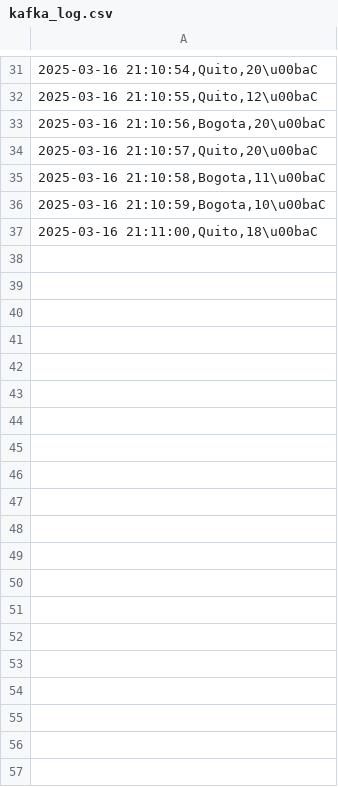
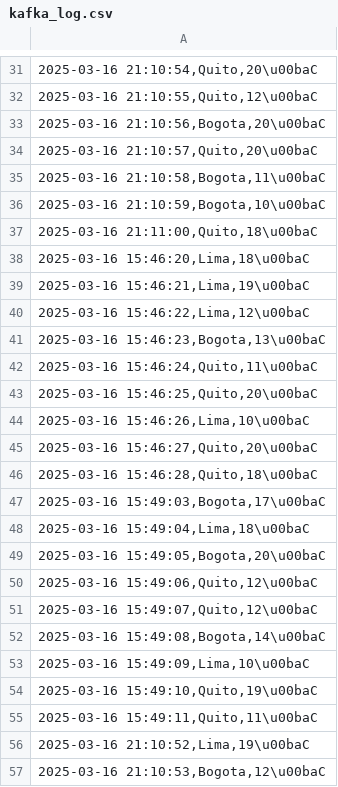
Before and after one commit to nelsonvgg/DPM_IA_Lab2, a CSV file: kafka_log.csv, drawn as a sheet; only a part is shown, gaps mark what is left out; the diff covers the shown part only.

```diff
--- a/kafka_log.csv
+++ b/kafka_log.csv
@@ -37 +37,21 @@
 "2025-03-16 21:11:00,Quito,18\u00baC"
+"2025-03-16 15:46:20,Lima,18\u00baC"
+"2025-03-16 15:46:21,Lima,19\u00baC"
+"2025-03-16 15:46:22,Lima,12\u00baC"
+"2025-03-16 15:46:23,Bogota,13\u00baC"
+"2025-03-16 15:46:24,Quito,11\u00baC"
+"2025-03-16 15:46:25,Quito,20\u00baC"
+"2025-03-16 15:46:26,Lima,10\u00baC"
+"2025-03-16 15:46:27,Quito,20\u00baC"
+"2025-03-16 15:46:28,Quito,18\u00baC"
+"2025-03-16 15:49:03,Bogota,17\u00baC"
+"2025-03-16 15:49:04,Lima,18\u00baC"
+"2025-03-16 15:49:05,Bogota,20\u00baC"
+"2025-03-16 15:49:06,Quito,12\u00baC"
+"2025-03-16 15:49:07,Quito,12\u00baC"
+"2025-03-16 15:49:08,Bogota,14\u00baC"
+"2025-03-16 15:49:09,Lima,10\u00baC"
+"2025-03-16 15:49:10,Quito,19\u00baC"
+"2025-03-16 15:49:11,Quito,11\u00baC"
+"2025-03-16 21:10:52,Lima,19\u00baC"
+"2025-03-16 21:10:53,Bogota,12\u00baC"
```
Also changed, not shown: 25 added rows elsewhere in this file, 1 other file.
